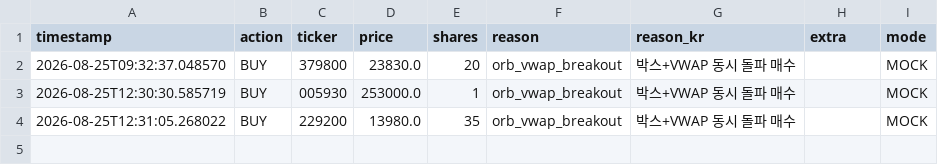
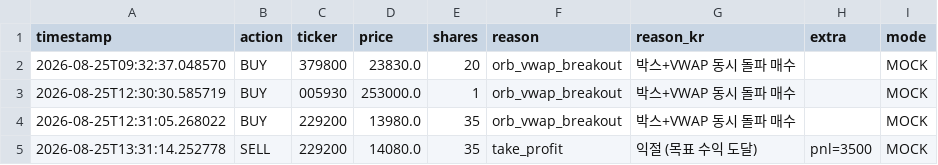
Before and after one commit to mypride5315/stocktraining, a CSV file: Order/order_log_2026_08_25.csv, drawn as a sheet; the diff names each change by its address in the sheet, - before the commit and + after, or states it on an @@ line.

```diff
--- a/Order/order_log_2026_08_25.csv
+++ b/Order/order_log_2026_08_25.csv
+row 5: 2026-08-25T13:31:14.252778 | SELL | 229200 | 14080.0 | 35 | take_profit | 익절 (목표 수익 도달) | pnl=3500 | MOCK
```
Also changed, not shown: 2 other files.
